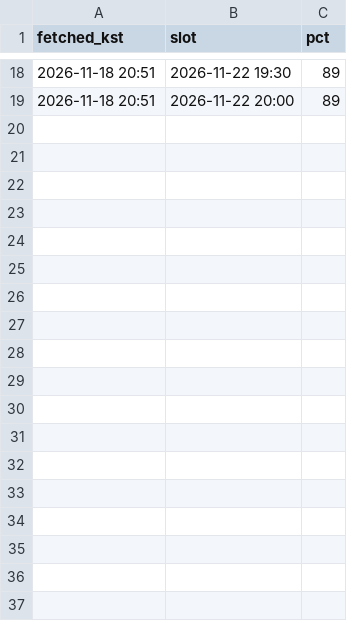
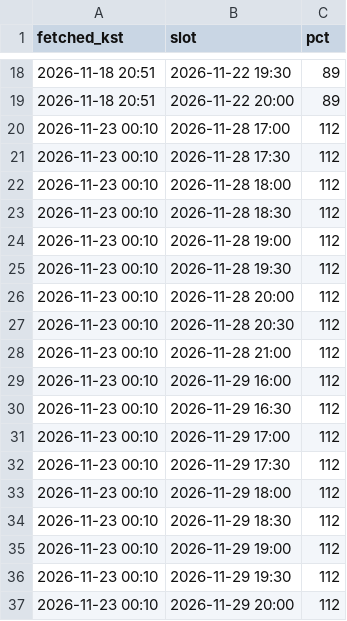
Before and after one commit to kjinwater1-crypto/olpark, a CSV file: official_expect.csv, drawn as a sheet; only a part is shown, gaps mark what is left out; the diff names each change by its address in the sheet, - before the commit and + after, or states it on an @@ line.

```diff
--- a/official_expect.csv
+++ b/official_expect.csv
+row 20: 2026-11-23 00:10 | 2026-11-28 17:00 | 112
+row 21: 2026-11-23 00:10 | 2026-11-28 17:30 | 112
+row 22: 2026-11-23 00:10 | 2026-11-28 18:00 | 112
+row 23: 2026-11-23 00:10 | 2026-11-28 18:30 | 112
+row 24: 2026-11-23 00:10 | 2026-11-28 19:00 | 112
+row 25: 2026-11-23 00:10 | 2026-11-28 19:30 | 112
+row 26: 2026-11-23 00:10 | 2026-11-28 20:00 | 112
+row 27: 2026-11-23 00:10 | 2026-11-28 20:30 | 112
+row 28: 2026-11-23 00:10 | 2026-11-28 21:00 | 112
+row 29: 2026-11-23 00:10 | 2026-11-29 16:00 | 112
+row 30: 2026-11-23 00:10 | 2026-11-29 16:30 | 112
+row 31: 2026-11-23 00:10 | 2026-11-29 17:00 | 112
+row 32: 2026-11-23 00:10 | 2026-11-29 17:30 | 112
+row 33: 2026-11-23 00:10 | 2026-11-29 18:00 | 112
+row 34: 2026-11-23 00:10 | 2026-11-29 18:30 | 112
+row 35: 2026-11-23 00:10 | 2026-11-29 19:00 | 112
+row 36: 2026-11-23 00:10 | 2026-11-29 19:30 | 112
+row 37: 2026-11-23 00:10 | 2026-11-29 20:00 | 112
```
Also changed, not shown: rt_log.csv.
